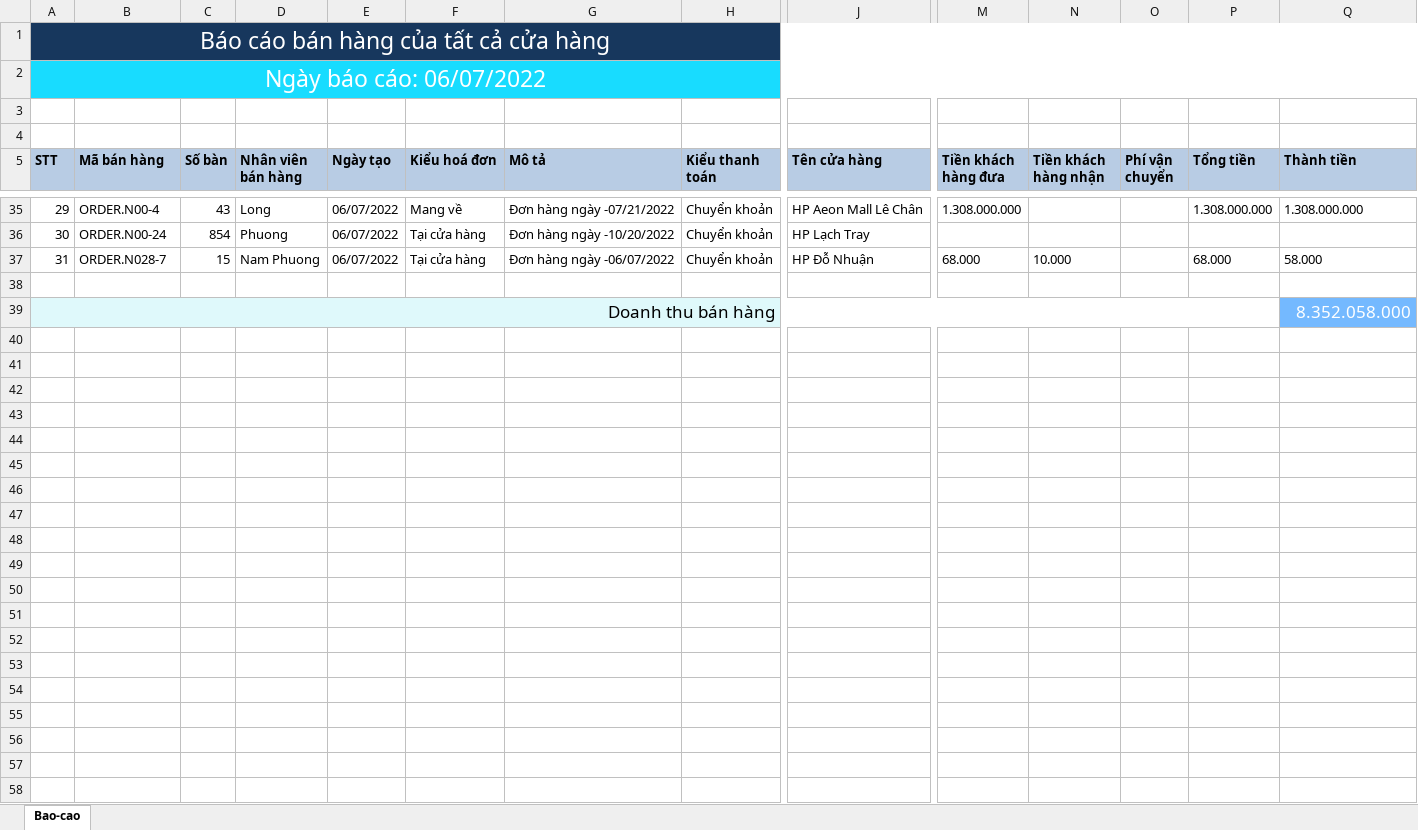
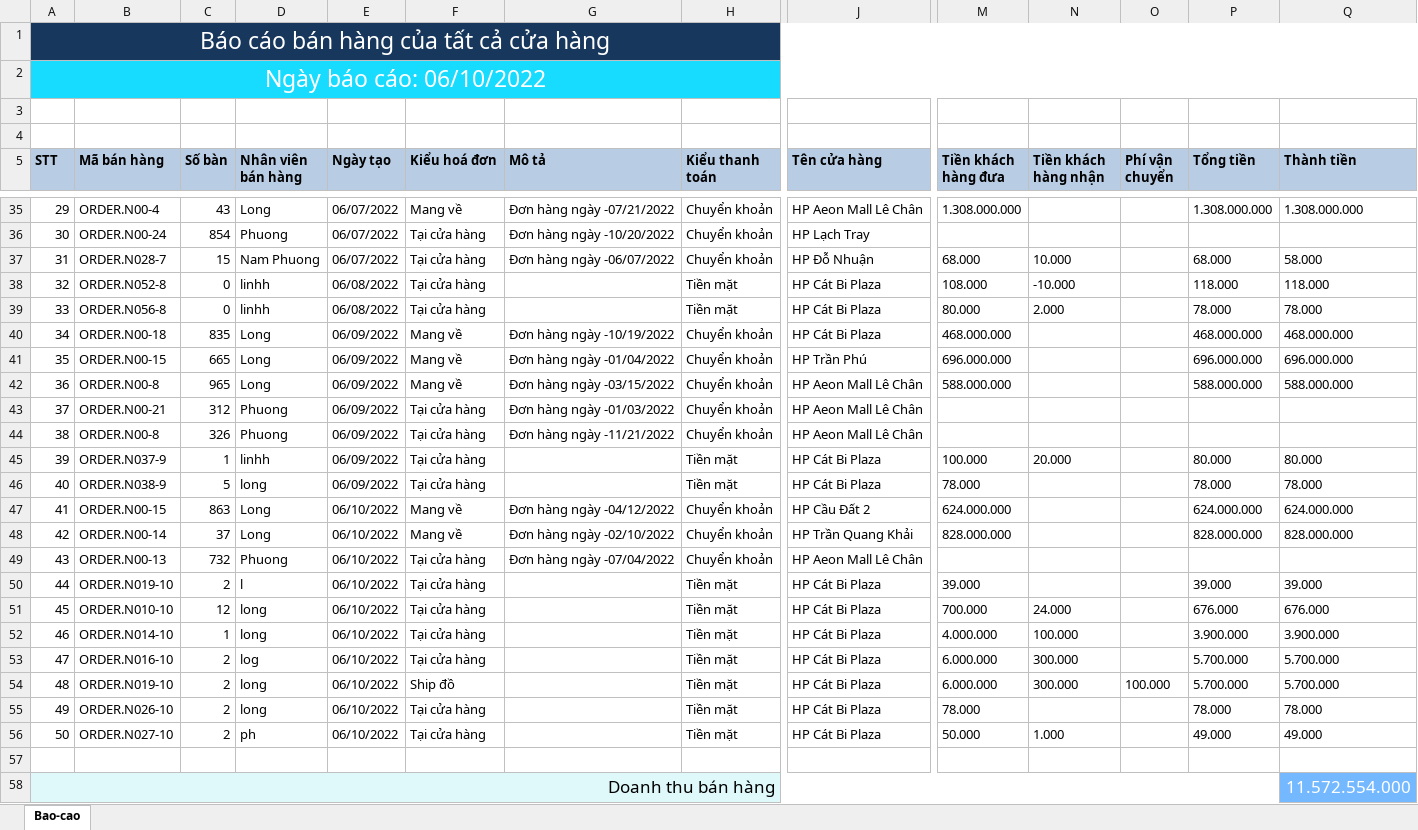
Before and after one commit to phuongnv0800/TheCoffeeHouse, an Excel workbook: TCH.BackendApi/Uploads/temp-order.xlsx, sheet Bao-cao, drawn as a sheet; only a part is shown, gaps mark what is left out; values as stored, in another font and other column widths than the file's, no borders; addresses are those after the commit; rows hold the shown columns only; the diff covers the shown part only; the diff names each change by its address in the sheet, - before the commit and + after, or states it on an @@ line.

```diff
--- a/TCH.BackendApi/Uploads/temp-order.xlsx (sheet Bao-cao)
+++ b/TCH.BackendApi/Uploads/temp-order.xlsx (sheet Bao-cao)
@@ column A (STT) renumbered between rows 2 and 29 @@
+row 38: 32 | ORDER.N052-8 | 0 | linhh | 06/08/2022 | Tại cửa hàng |  | Tiền mặt | HP Cát Bi Plaza | 108.000 | -10.000 |  | 118.000 | 118.000
+row 39: 33 | ORDER.N056-8 | 0 | linhh | 06/08/2022 | Tại cửa hàng |  | Tiền mặt | HP Cát Bi Plaza | 80.000 | 2.000 |  | 78.000 | 78.000
+row 40: 34 | ORDER.N00-18 | 835 | Long | 06/09/2022 | Mang về | Đơn hàng ngày -10/19/2022 | Chuyển khoản | HP Cát Bi Plaza | 468.000.000 |  |  | 468.000.000 | 468.000.000
+row 41: 35 | ORDER.N00-15 | 665 | Long | 06/09/2022 | Mang về | Đơn hàng ngày -01/04/2022 | Chuyển khoản | HP Trần Phú | 696.000.000 |  |  | 696.000.000 | 696.000.000
+row 42: 36 | ORDER.N00-8 | 965 | Long | 06/09/2022 | Mang về | Đơn hàng ngày -03/15/2022 | Chuyển khoản | HP Aeon Mall Lê Chân | 588.000.000 |  |  | 588.000.000 | 588.000.000
+row 43: 37 | ORDER.N00-21 | 312 | Phuong | 06/09/2022 | Tại cửa hàng | Đơn hàng ngày -01/03/2022 | Chuyển khoản | HP Aeon Mall Lê Chân
+row 44: 38 | ORDER.N00-8 | 326 | Phuong | 06/09/2022 | Tại cửa hàng | Đơn hàng ngày -11/21/2022 | Chuyển khoản | HP Aeon Mall Lê Chân
+row 45: 39 | ORDER.N037-9 | 1 | linhh | 06/09/2022 | Tại cửa hàng |  | Tiền mặt | HP Cát Bi Plaza | 100.000 | 20.000 |  | 80.000 | 80.000
+row 46: 40 | ORDER.N038-9 | 5 | long | 06/09/2022 | Tại cửa hàng |  | Tiền mặt | HP Cát Bi Plaza | 78.000 |  |  | 78.000 | 78.000
+row 47: 41 | ORDER.N00-15 | 863 | Long | 06/10/2022 | Mang về | Đơn hàng ngày -04/12/2022 | Chuyển khoản | HP Cầu Đất 2 | 624.000.000 |  |  | 624.000.000 | 624.000.000
+row 48: 42 | ORDER.N00-14 | 37 | Long | 06/10/2022 | Mang về | Đơn hàng ngày -02/10/2022 | Chuyển khoản | HP Trần Quang Khải | 828.000.000 |  |  | 828.000.000 | 828.000.000
+row 49: 43 | ORDER.N00-13 | 732 | Phuong | 06/10/2022 | Tại cửa hàng | Đơn hàng ngày -07/04/2022 | Chuyển khoản | HP Aeon Mall Lê Chân
+row 50: 44 | ORDER.N019-10 | 2 | l | 06/10/2022 | Tại cửa hàng |  | Tiền mặt | HP Cát Bi Plaza | 39.000 |  |  | 39.000 | 39.000
+row 51: 45 | ORDER.N010-10 | 12 | long | 06/10/2022 | Tại cửa hàng |  | Tiền mặt | HP Cát Bi Plaza | 700.000 | 24.000 |  | 676.000 | 676.000
+row 52: 46 | ORDER.N014-10 | 1 | long | 06/10/2022 | Tại cửa hàng |  | Tiền mặt | HP Cát Bi Plaza | 4.000.000 | 100.000 |  | 3.900.000 | 3.900.000
+row 53: 47 | ORDER.N016-10 | 2 | log | 06/10/2022 | Tại cửa hàng |  | Tiền mặt | HP Cát Bi Plaza | 6.000.000 | 300.000 |  | 5.700.000 | 5.700.000
+row 54: 48 | ORDER.N019-10 | 2 | long | 06/10/2022 | Ship đồ |  | Tiền mặt | HP Cát Bi Plaza | 6.000.000 | 300.000 | 100.000 | 5.700.000 | 5.700.000
+row 55: 49 | ORDER.N026-10 | 2 | long | 06/10/2022 | Tại cửa hàng |  | Tiền mặt | HP Cát Bi Plaza | 78.000 |  |  | 78.000 | 78.000
+row 56: 50 | ORDER.N027-10 | 2 | ph | 06/10/2022 | Tại cửa hàng |  | Tiền mặt | HP Cát Bi Plaza | 50.000 | 1.000 |  | 49.000 | 49.000
-Q58 (Thành tiền): 8.352.058.000
+Q58 (Thành tiền): 11.572.554.000
```
Also changed, not shown: 6 moved rows elsewhere in this sheet, TCH.BackendApi/Uploads/temp.xlsx, 30 other files.
